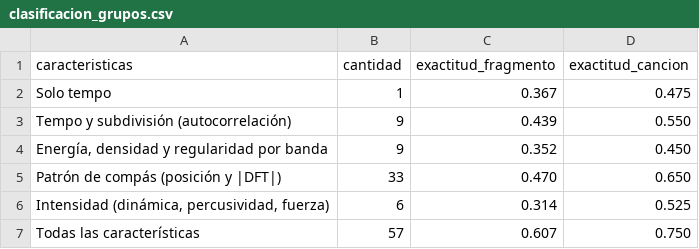
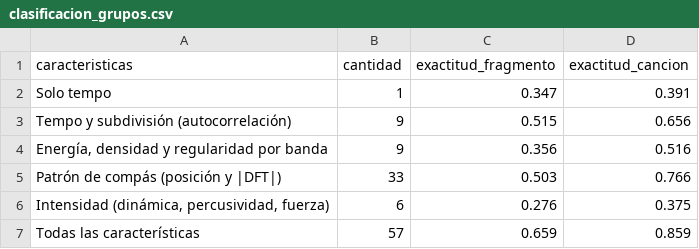
Before and after one commit to stivengomezh/genero-ritmo, a CSV file: results/clasificacion_grupos.csv, drawn as a sheet.

```diff
--- a/results/clasificacion_grupos.csv
+++ b/results/clasificacion_grupos.csv
@@ -1,7 +1,7 @@
 caracteristicas,cantidad,exactitud_fragmento,exactitud_cancion
-Solo tempo,1,0.367,0.475
-Tempo y subdivisión (autocorrelación),9,0.439,0.550
-"Energía, densidad y regularidad por banda",9,0.352,0.450
-Patrón de compás (posición y |DFT|),33,0.470,0.650
-"Intensidad (dinámica, percusividad, fuerza)",6,0.314,0.525
-Todas las características,57,0.607,0.750
+Solo tempo,1,0.347,0.391
+Tempo y subdivisión (autocorrelación),9,0.515,0.656
+"Energía, densidad y regularidad por banda",9,0.356,0.516
+Patrón de compás (posición y |DFT|),33,0.503,0.766
+"Intensidad (dinámica, percusividad, fuerza)",6,0.276,0.375
+Todas las características,57,0.659,0.859
```
Also changed, not shown: results/clasificacion_canciones.csv, results/resumen_generos.csv, 16 other files.
